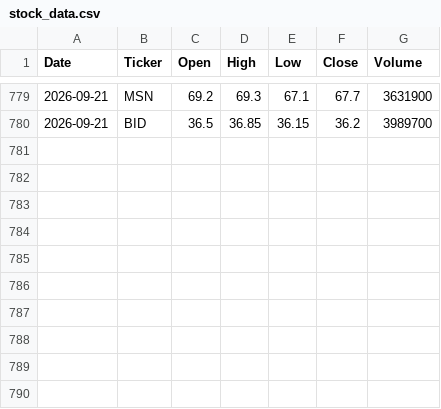
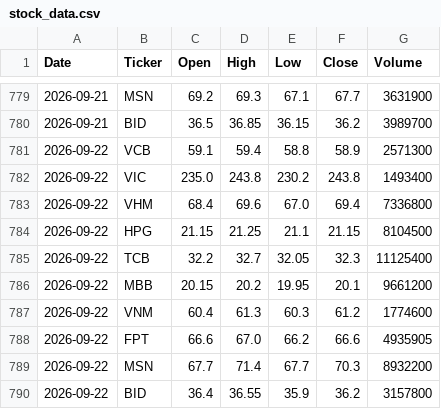
Before and after one commit to thaonp1296/vn-stock-data, a CSV file: data/stock_data.csv, drawn as a sheet; only a part is shown, gaps mark what is left out.

```diff
--- a/data/stock_data.csv
+++ b/data/stock_data.csv
@@ -780 +780,11 @@ Date,Ticker,Open,High,Low,Close,Volume
 2026-09-21,BID,36.5,36.85,36.15,36.2,3989700
+2026-09-22,VCB,59.1,59.4,58.8,58.9,2571300
+2026-09-22,VIC,235.0,243.8,230.2,243.8,1493400
+2026-09-22,VHM,68.4,69.6,67.0,69.4,7336800
+2026-09-22,HPG,21.15,21.25,21.1,21.15,8104500
+2026-09-22,TCB,32.2,32.7,32.05,32.3,11125400
+2026-09-22,MBB,20.15,20.2,19.95,20.1,9661200
+2026-09-22,VNM,60.4,61.3,60.3,61.2,1774600
+2026-09-22,FPT,66.6,67.0,66.2,66.6,4935905
+2026-09-22,MSN,67.7,71.4,67.7,70.3,8932200
+2026-09-22,BID,36.4,36.55,35.9,36.2,3157800
```
Also changed, not shown: 1 other file.
